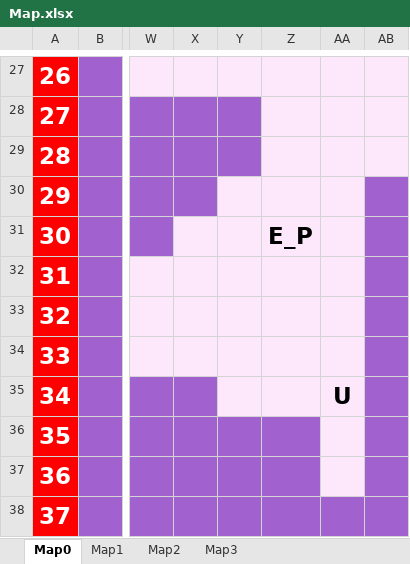
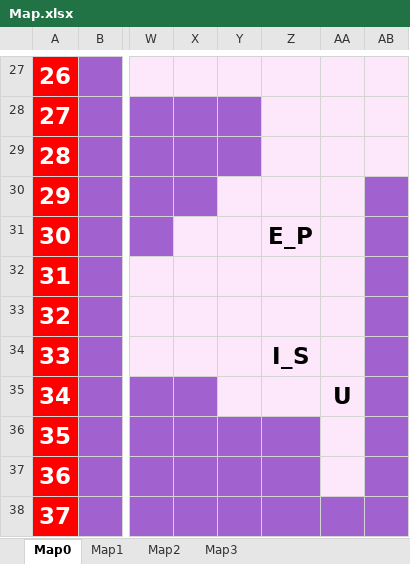
Before and after one commit to OnlyMutalisk/2024-Unity.Capstone, an Excel workbook: Assets/StreamingAssets/Map.xlsx, sheet Map0, drawn as a sheet; only a part is shown, gaps mark what is left out; values as stored, in another font and other column widths than the file's, no borders; the diff names each change by its address in the sheet, - before the commit and + after, or states it on an @@ line.

```diff
--- a/Assets/StreamingAssets/Map.xlsx (sheet Map0)
+++ b/Assets/StreamingAssets/Map.xlsx (sheet Map0)
-Z34: (empty)
+Z34: I_S
```
Also changed, not shown: 4 other files.
